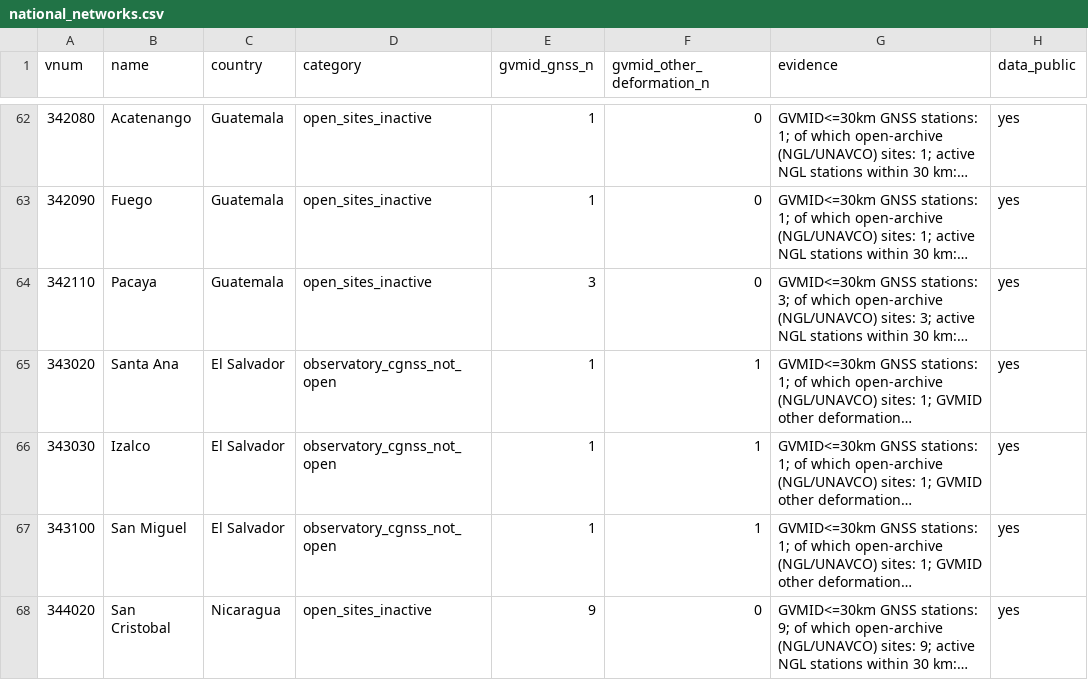
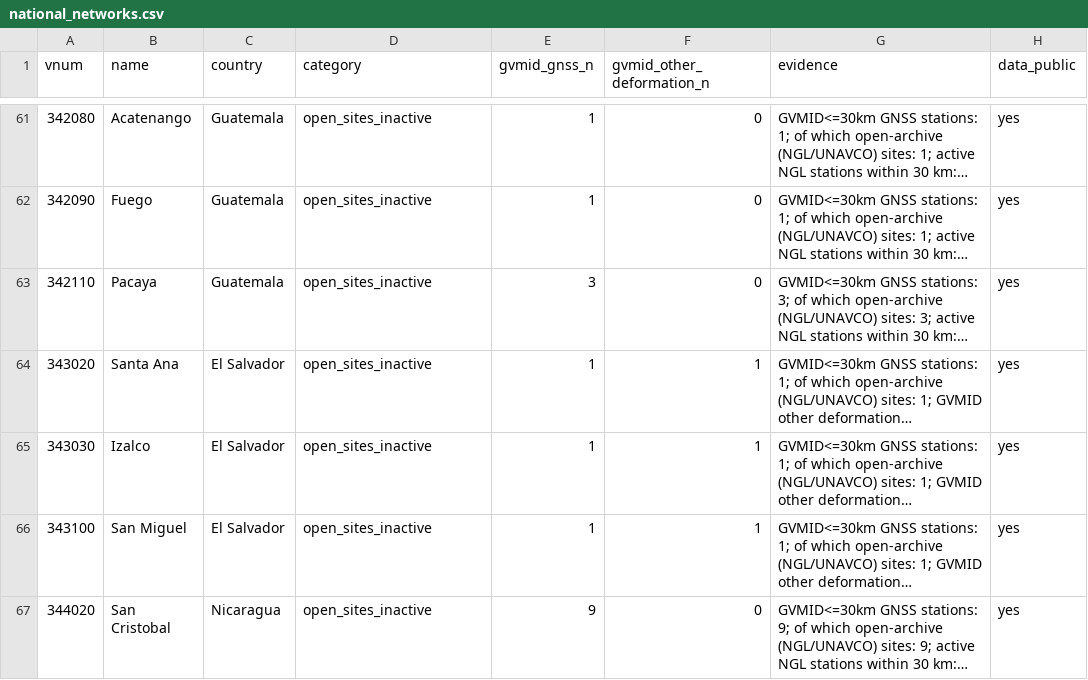
Before and after one commit to bristleconelab/volcano-detectability, a CSV file: docs/data/national_networks.csv, drawn as a sheet; only a part is shown, gaps mark what is left out; long unchanged cells end in …; addresses are those after the commit; the diff covers the shown part only; the diff names each change by its address in the sheet, - before the commit and + after, or states it on an @@ line.

```diff
--- a/docs/data/national_networks.csv
+++ b/docs/data/national_networks.csv
-D64:D66 (category): observatory_cgnss_not_open
+D64:D66 (category): open_sites_inactive
```
Also changed, not shown: 2 added rows, 1 removed row and 3 edited cells elsewhere in this file, docs/data/benchmark_shasta_medicine.csv, docs/data/source_sensitivity.csv, 39 other files.
